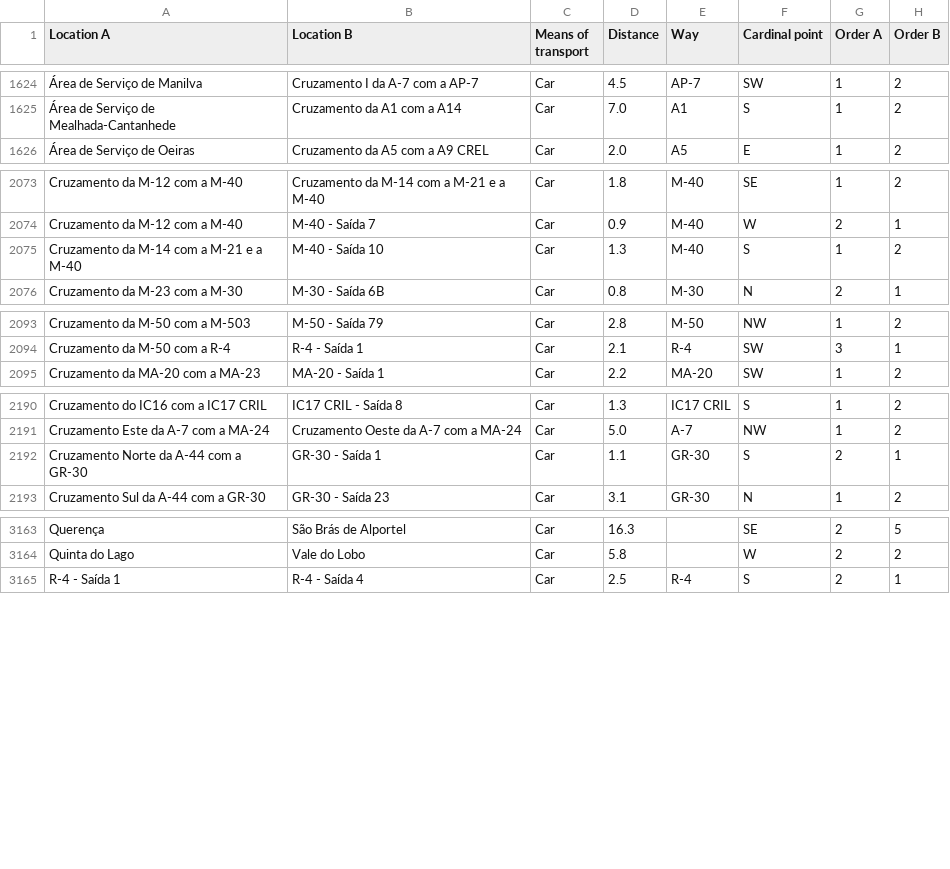
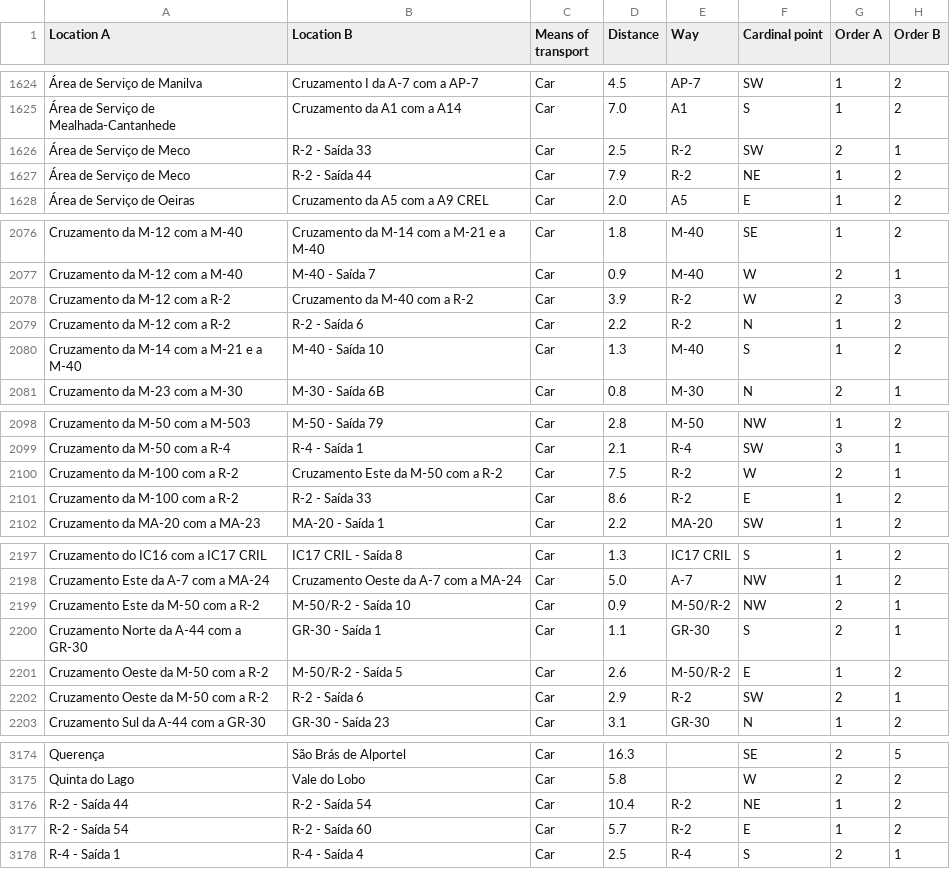
Before and after one commit to migueldgoncalves/Viajar, a CSV file: src/travel/csv/connection.csv, drawn as a sheet; only a part is shown, gaps mark what is left out; the diff covers the shown part only; the diff names each change by its address in the sheet, - before the commit and + after, or states it on an @@ line.

```diff
--- a/src/travel/csv/connection.csv
+++ b/src/travel/csv/connection.csv
+row 1626: Área de Serviço de Meco | R-2 - Saída 33 | Car | 2.5 | R-2 | SW | 2 | 1
+row 1627: Área de Serviço de Meco | R-2 - Saída 44 | Car | 7.9 | R-2 | NE | 1 | 2
+row 2078: Cruzamento da M-12 com a R-2 | Cruzamento da M-40 com a R-2 | Car | 3.9 | R-2 | W | 2 | 3
+row 2079: Cruzamento da M-12 com a R-2 | R-2 - Saída 6 | Car | 2.2 | R-2 | N | 1 | 2
+row 2100: Cruzamento da M-100 com a R-2 | Cruzamento Este da M-50 com a R-2 | Car | 7.5 | R-2 | W | 2 | 1
+row 2101: Cruzamento da M-100 com a R-2 | R-2 - Saída 33 | Car | 8.6 | R-2 | E | 1 | 2
+row 2199: Cruzamento Este da M-50 com a R-2 | M-50/R-2 - Saída 10 | Car | 0.9 | M-50/R-2 | NW | 2 | 1
+row 2201: Cruzamento Oeste da M-50 com a R-2 | M-50/R-2 - Saída 5 | Car | 2.6 | M-50/R-2 | E | 1 | 2
+row 2202: Cruzamento Oeste da M-50 com a R-2 | R-2 - Saída 6 | Car | 2.9 | R-2 | SW | 2 | 1
+row 3176: R-2 - Saída 44 | R-2 - Saída 54 | Car | 10.4 | R-2 | NE | 1 | 2
+row 3177: R-2 - Saída 54 | R-2 - Saída 60 | Car | 5.7 | R-2 | E | 1 | 2
```
Also changed, not shown: 2 added rows elsewhere in this file, src/travel/csv/comarca.csv, src/travel/csv/destination.csv, 4 other files.
